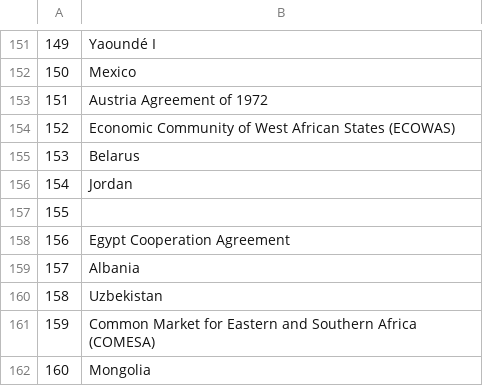
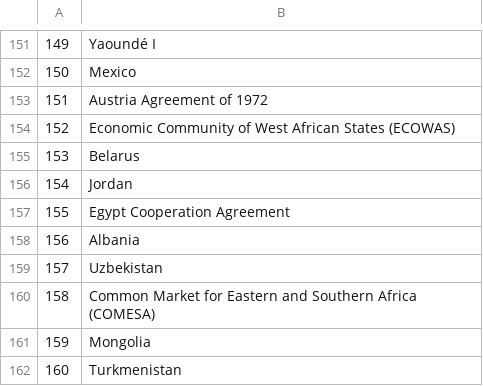
Before and after one commit to xinyu314/assignments_DS4D_Xinyu, a CSV file: nodes.csv, drawn as a sheet; only a part is shown, gaps mark what is left out; the shorter side is filled out with more unchanged rows; removed rows and columns are numbered as before the commit, all else as after; the diff names each change by its address in the sheet, - before the commit and + after, or states it on an @@ line.

```diff
--- a/nodes.csv
+++ b/nodes.csv
-row 157: 155
@@ column A renumbered from row 157 down @@
```
Also changed, not shown: attribute1.csv, edges.csv, 5 other files.
